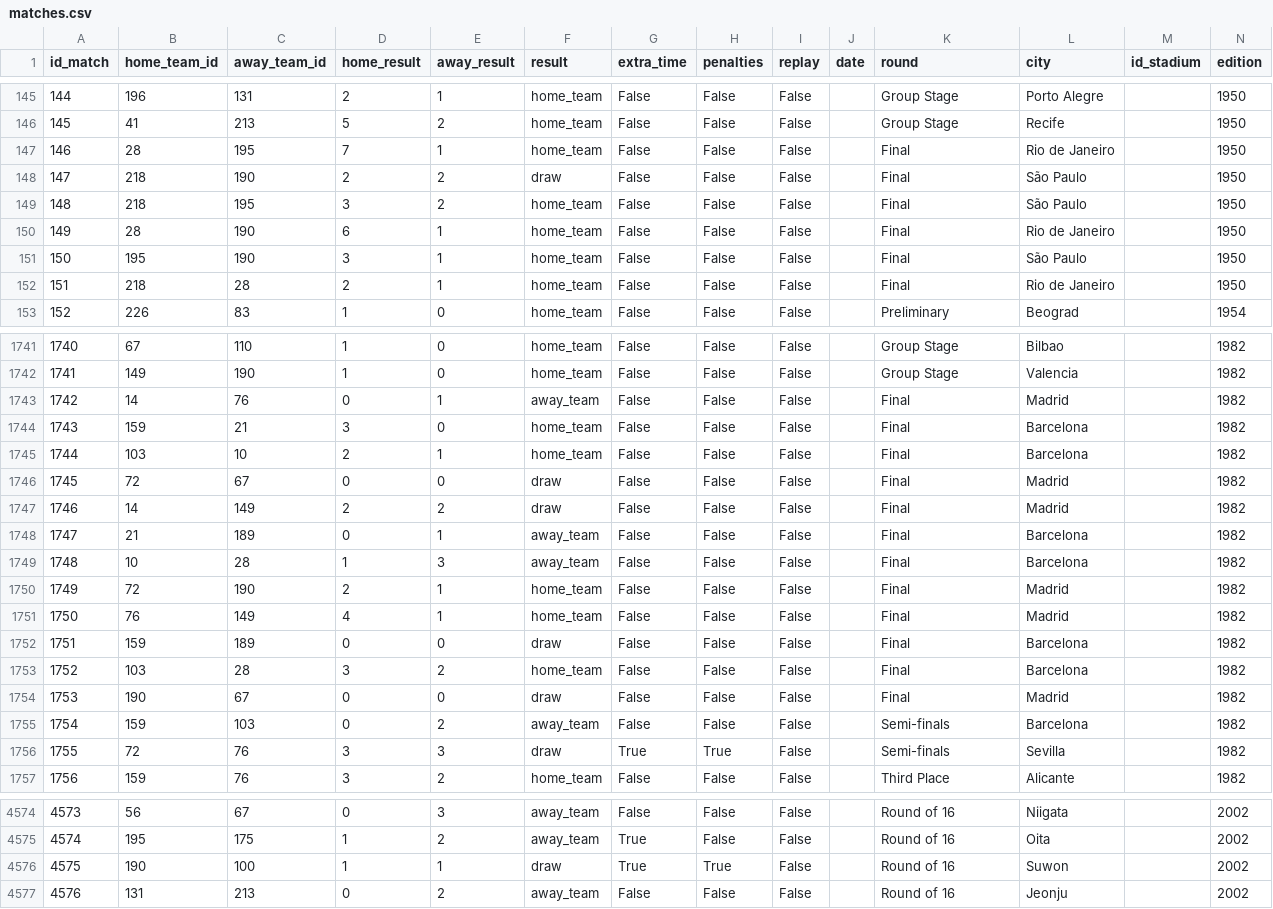
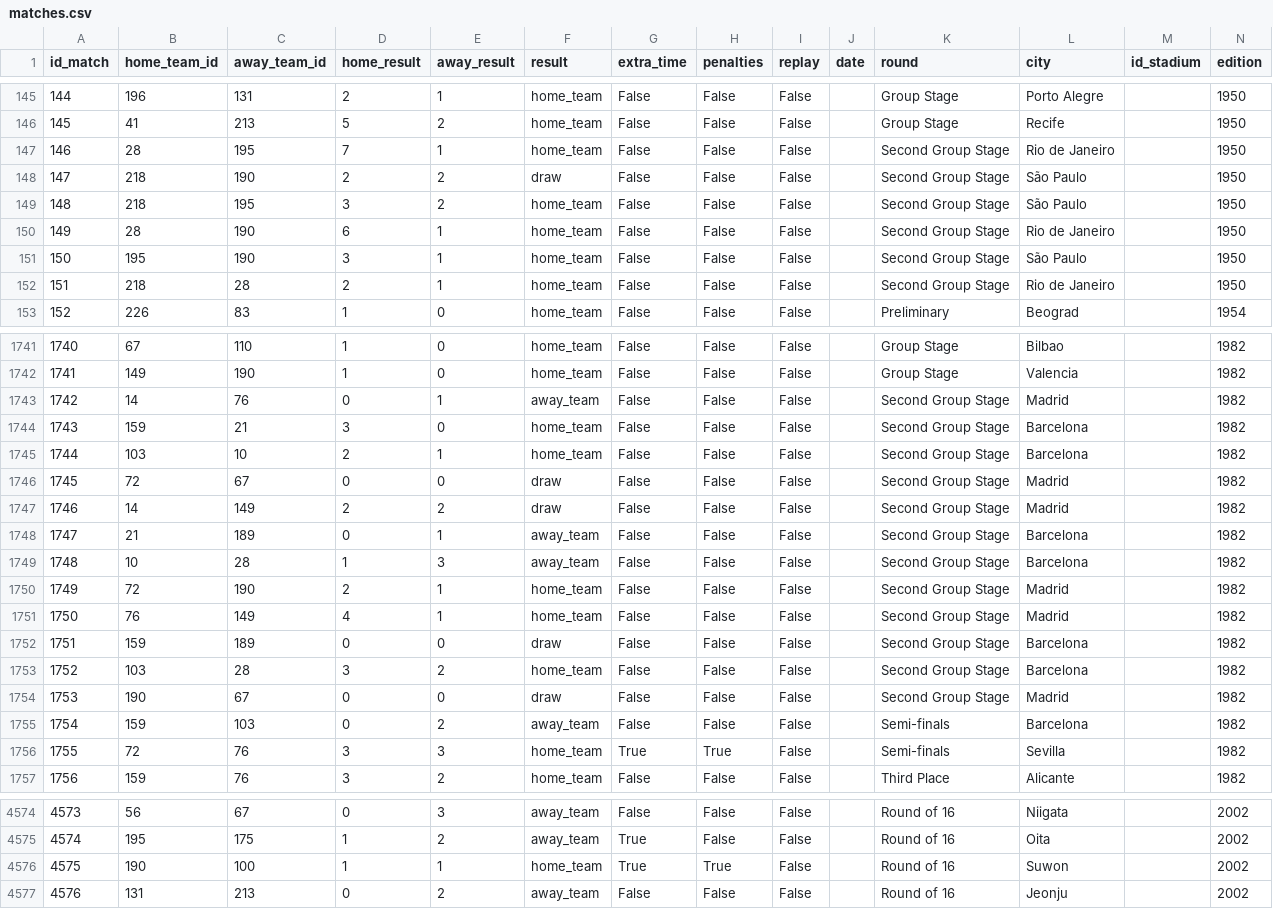
Before and after one commit to Simplon-DE-P1-2025/Brief-2-ETL-donnees-footballistiques-Short-Kings, a CSV file: data/processed/matches.csv, drawn as a sheet; only a part is shown, gaps mark what is left out; the diff covers the shown part only.

```diff
--- a/data/processed/matches.csv
+++ b/data/processed/matches.csv
@@ -146,8 +146,8 @@ id_match,home_team_id,away_team_id,home_result,away_result,result,extra_time,pen
 145,41,213,5,2,home_team,False,False,False,,Group Stage,Recife,,1950
-146,28,195,7,1,home_team,False,False,False,,Final,Rio de Janeiro,,1950
-147,218,190,2,2,draw,False,False,False,,Final,São Paulo,,1950
-148,218,195,3,2,home_team,False,False,False,,Final,São Paulo,,1950
-149,28,190,6,1,home_team,False,False,False,,Final,Rio de Janeiro,,1950
-150,195,190,3,1,home_team,False,False,False,,Final,São Paulo,,1950
-151,218,28,2,1,home_team,False,False,False,,Final,Rio de Janeiro,,1950
+146,28,195,7,1,home_team,False,False,False,,Second Group Stage,Rio de Janeiro,,1950
+147,218,190,2,2,draw,False,False,False,,Second Group Stage,São Paulo,,1950
+148,218,195,3,2,home_team,False,False,False,,Second Group Stage,São Paulo,,1950
+149,28,190,6,1,home_team,False,False,False,,Second Group Stage,Rio de Janeiro,,1950
+150,195,190,3,1,home_team,False,False,False,,Second Group Stage,São Paulo,,1950
+151,218,28,2,1,home_team,False,False,False,,Second Group Stage,Rio de Janeiro,,1950
 152,226,83,1,0,home_team,False,False,False,,Preliminary,Beograd,,1954
@@ -1742,16 +1742,16 @@ id_match,home_team_id,away_team_id,home_result,away_result,result,extra_time,pen
 1741,149,190,1,0,home_team,False,False,False,,Group Stage,Valencia,,1982
-1742,14,76,0,1,away_team,False,False,False,,Final,Madrid,,1982
-1743,159,21,3,0,home_team,False,False,False,,Final,Barcelona,,1982
-1744,103,10,2,1,home_team,False,False,False,,Final,Barcelona,,1982
-1745,72,67,0,0,draw,False,False,False,,Final,Madrid,,1982
-1746,14,149,2,2,draw,False,False,False,,Final,Madrid,,1982
-1747,21,189,0,1,away_team,False,False,False,,Final,Barcelona,,1982
-1748,10,28,1,3,away_team,False,False,False,,Final,Barcelona,,1982
-1749,72,190,2,1,home_team,False,False,False,,Final,Madrid,,1982
-1750,76,149,4,1,home_team,False,False,False,,Final,Madrid,,1982
-1751,159,189,0,0,draw,False,False,False,,Final,Barcelona,,1982
-1752,103,28,3,2,home_team,False,False,False,,Final,Barcelona,,1982
-1753,190,67,0,0,draw,False,False,False,,Final,Madrid,,1982
+1742,14,76,0,1,away_team,False,False,False,,Second Group Stage,Madrid,,1982
+1743,159,21,3,0,home_team,False,False,False,,Second Group Stage,Barcelona,,1982
+1744,103,10,2,1,home_team,False,False,False,,Second Group Stage,Barcelona,,1982
+1745,72,67,0,0,draw,False,False,False,,Second Group Stage,Madrid,,1982
+1746,14,149,2,2,draw,False,False,False,,Second Group Stage,Madrid,,1982
+1747,21,189,0,1,away_team,False,False,False,,Second Group Stage,Barcelona,,1982
+1748,10,28,1,3,away_team,False,False,False,,Second Group Stage,Barcelona,,1982
+1749,72,190,2,1,home_team,False,False,False,,Second Group Stage,Madrid,,1982
+1750,76,149,4,1,home_team,False,False,False,,Second Group Stage,Madrid,,1982
+1751,159,189,0,0,draw,False,False,False,,Second Group Stage,Barcelona,,1982
+1752,103,28,3,2,home_team,False,False,False,,Second Group Stage,Barcelona,,1982
+1753,190,67,0,0,draw,False,False,False,,Second Group Stage,Madrid,,1982
 1754,159,103,0,2,away_team,False,False,False,,Semi-finals,Barcelona,,1982
-1755,72,76,3,3,draw,True,True,False,,Semi-finals,Sevilla,,1982
+1755,72,76,3,3,home_team,True,True,False,,Semi-finals,Sevilla,,1982
 1756,159,76,3,2,home_team,False,False,False,,Third Place,Alicante,,1982
@@ -4575,3 +4575,3 @@ id_match,home_team_id,away_team_id,home_result,away_result,result,extra_time,pen
 4574,195,175,1,2,away_team,True,False,False,,Round of 16,Oita,,2002
-4575,190,100,1,1,draw,True,True,False,,Round of 16,Suwon,,2002
+4575,190,100,1,1,home_team,True,True,False,,Round of 16,Suwon,,2002
 4576,131,213,0,2,away_team,False,False,False,,Round of 16,Jeonju,,2002
```
Also changed, not shown: 69 edited cells elsewhere in this file, data/processed/teams_traitees.csv, 22 other files.
